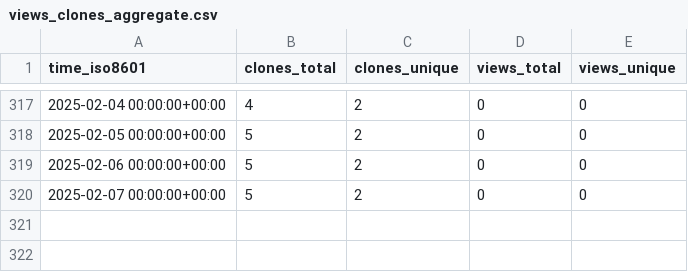
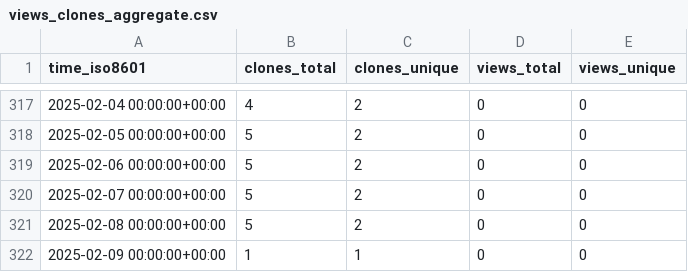
Before and after one commit to stablecaps/elk-stack-deploy-demo, a CSV file: stablecaps/elk-stack-deploy-demo/ghrs-data/views_clones_aggregate.csv, drawn as a sheet; only a part is shown, gaps mark what is left out; the diff names each change by its address in the sheet, - before the commit and + after, or states it on an @@ line.

```diff
--- a/stablecaps/elk-stack-deploy-demo/ghrs-data/views_clones_aggregate.csv
+++ b/stablecaps/elk-stack-deploy-demo/ghrs-data/views_clones_aggregate.csv
+row 321: 2025-02-08 00:00:00+00:00 | 5 | 2 | 0 | 0
+row 322: 2025-02-09 00:00:00+00:00 | 1 | 1 | 0 | 0
```
Also changed, not shown: 1 other file.
